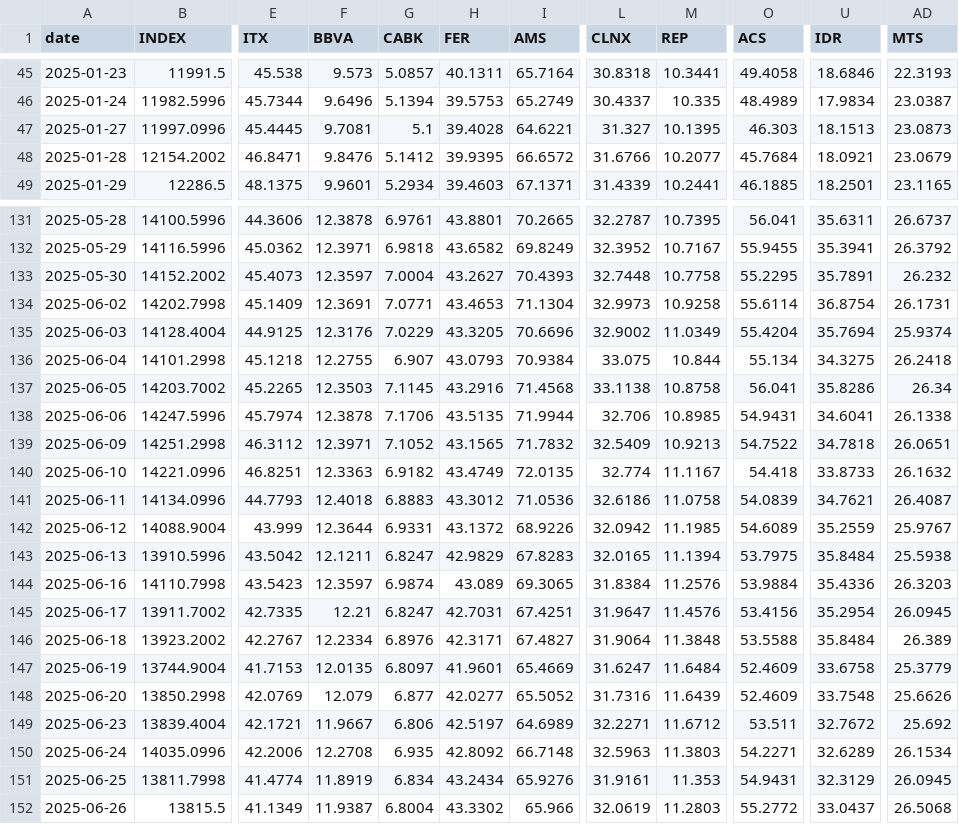
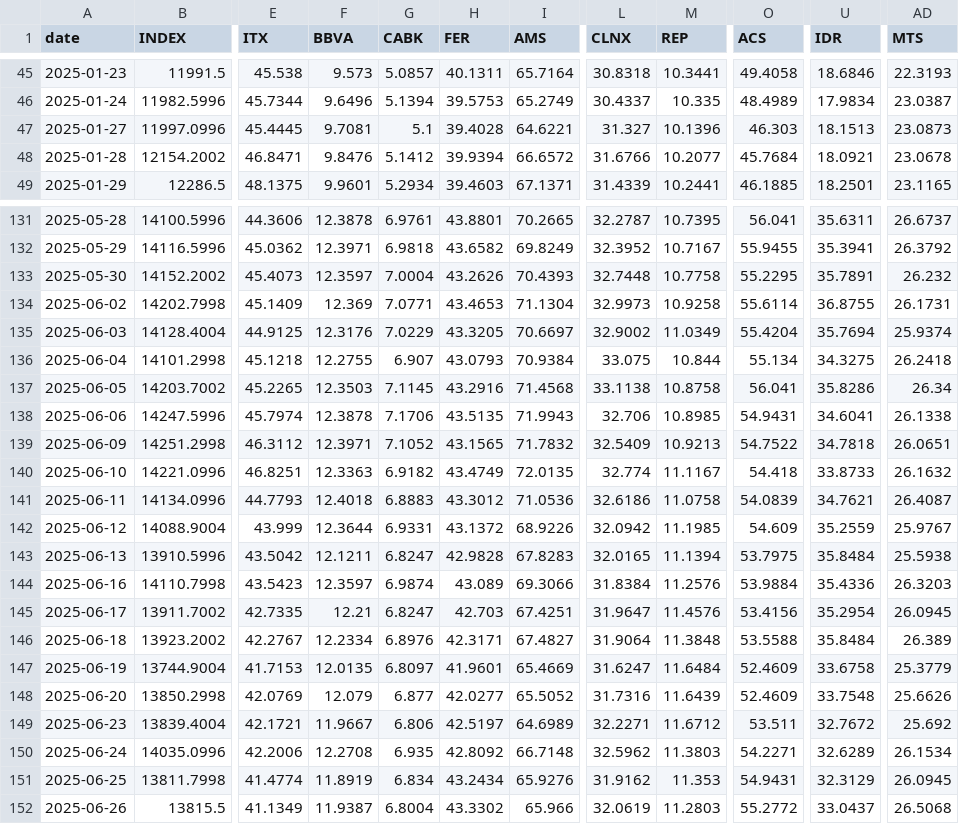
Before and after one commit to VerJokiel/FRANKFURT08, a CSV file: data/markets/ibex35_prices.csv, drawn as a sheet; only a part is shown, gaps mark what is left out; the diff covers the shown part only; the diff names each change by its address in the sheet, - before the commit and + after, or states it on an @@ line.

```diff
--- a/data/markets/ibex35_prices.csv
+++ b/data/markets/ibex35_prices.csv
-M47 (REP): 10.1395
+M47 (REP): 10.1396
-H48 (FER): 39.9395
+H48 (FER): 39.9394
-AD48 (MTS): 23.0679
+AD48 (MTS): 23.0678
-H133 (FER): 43.2627
+H133 (FER): 43.2626
-F134 (BBVA): 12.3691
+F134 (BBVA): 12.369
-U134 (IDR): 36.8754
+U134 (IDR): 36.8755
-I135 (AMS): 70.6696
+I135 (AMS): 70.6697
-I138 (AMS): 71.9944
+I138 (AMS): 71.9943
-O142 (ACS): 54.6089
+O142 (ACS): 54.609
-H143 (FER): 42.9829
+H143 (FER): 42.9828
-I144 (AMS): 69.3065
+I144 (AMS): 69.3066
-H145 (FER): 42.7031
+H145 (FER): 42.703
-L150 (CLNX): 32.5963
+L150 (CLNX): 32.5962
-L151 (CLNX): 31.9161
+L151 (CLNX): 31.9162
```
Also changed, not shown: 54 edited cells elsewhere in this file, data/markets/cac40_prices.csv, data/markets/ftse100_prices.csv, 7 other files.
